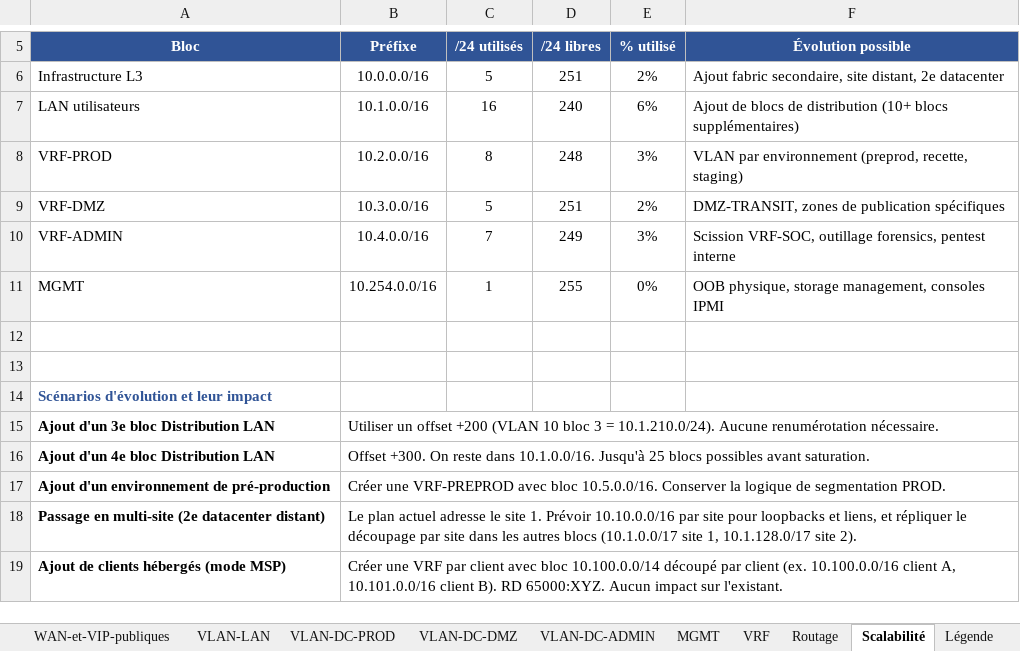
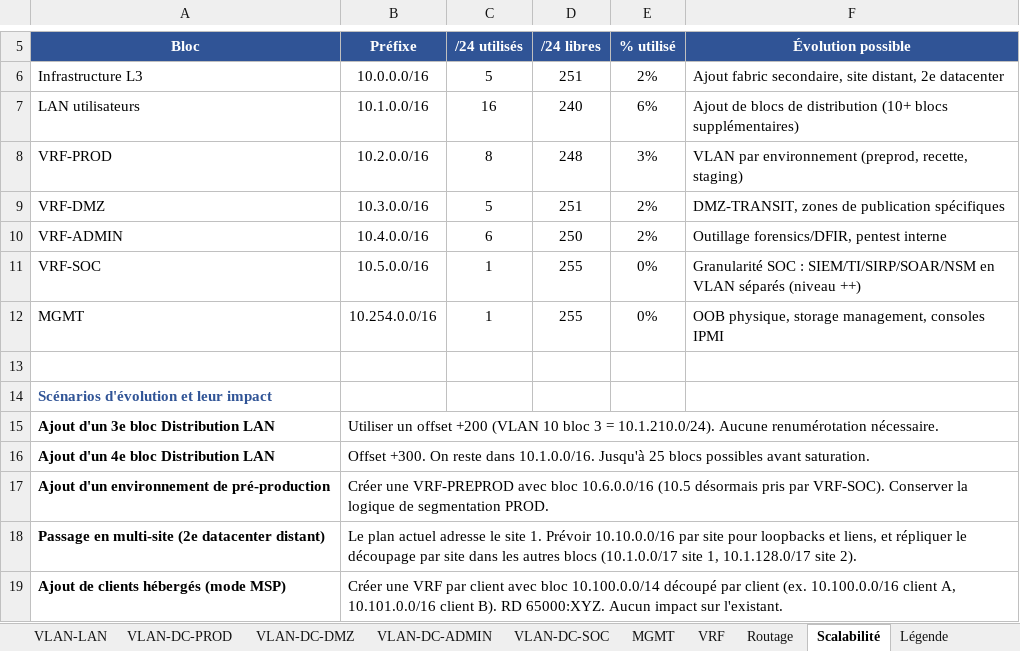
Before and after one commit to egoMasa/HomeLab, an Excel workbook: plan_adressage.xlsx, sheet Scalabilité, drawn as a sheet; only a part is shown, gaps mark what is left out; values as stored, in another font and other column widths than the file's, no borders; removed rows and columns are numbered as before the commit, all else as after; the diff names each change by its address in the sheet, - before the commit and + after, or states it on an @@ line.

```diff
--- a/plan_adressage.xlsx (sheet Scalabilité)
+++ b/plan_adressage.xlsx (sheet Scalabilité)
+sheet tab: VLAN-DC-SOC
-C10 (/24 utilisés): 7
+C10 (/24 utilisés): 6
-D10 (/24 libres): 249
+D10 (/24 libres): 250
-E10 (% utilisé): 3%
+E10 (% utilisé): 2%
-F10 (Évolution possible): Scission VRF-SOC, outillage forensics, pentest interne
+F10 (Évolution possible): Outillage forensics/DFIR, pentest interne
+row 11: VRF-SOC | 10.5.0.0/16 | 1 | 255 | 0% | Granularité SOC : SIEM/TI/SIRP/SOAR/NSM en VLAN séparés (niveau ++)
-row 12: (empty)
-B17 (Préfixe): …avec bloc 10.5.0.0/16. Conserver la…
+B17 (Préfixe): …avec bloc 10.6.0.0/16 (10.5 désormais pris par VRF-SOC). Conserver la…
```
Also changed, not shown: sheet Liens-L3-Infra, sheet Synthèse, sheet VLAN-DC-ADMIN, sheet VRF, sheet Légende, sheet VLAN-DC-PROD, 1 more sheet, cartographie.xlsx.
